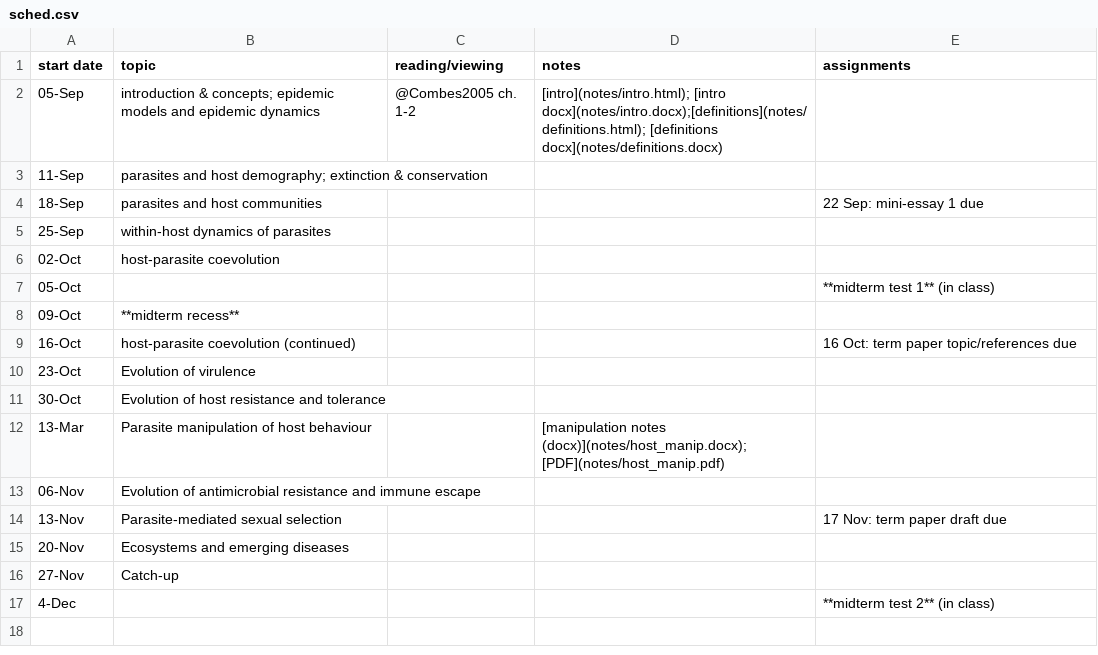
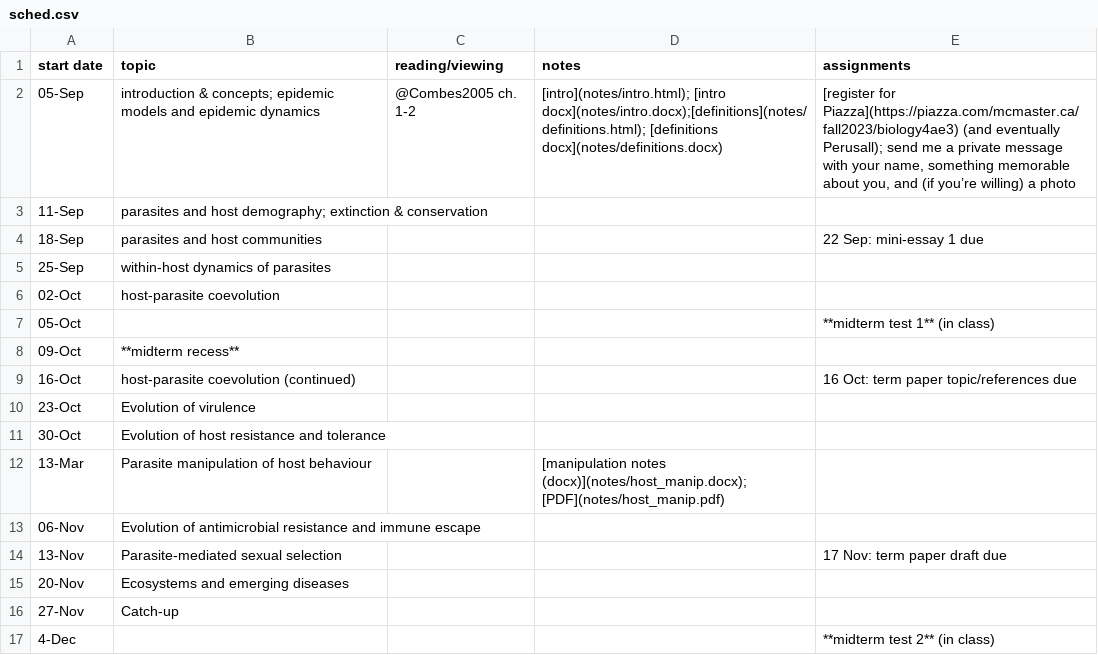
Before and after one commit to bbolker/bio4ae3, a CSV file: sched.csv, drawn as a sheet.

```diff
--- a/sched.csv
+++ b/sched.csv
@@ -1,3 +1,3 @@
 start date,topic,reading/viewing,notes,assignments
-05-Sep,introduction & concepts; epidemic models and epidemic dynamics,@Combes2005 ch. 1-2,[intro](notes/intro.html); [intro docx](notes/intro.docx);[definitions](notes/definitions.html); [definitions docx](notes/definitions.docx),
+05-Sep,introduction & concepts; epidemic models and epidemic dynamics,@Combes2005 ch. 1-2,[intro](notes/intro.html); [intro docx](notes/intro.docx);[definitions](notes/definitions.html); [definitions docx](notes/definitions.docx),"[register for Piazza](https://piazza.com/mcmaster.ca/fall2023/biology4ae3)  (and eventually Perusall); send me a private message with your name, something memorable about you, and (if you’re willing) a photo"
 11-Sep,parasites and host demography; extinction & conservation,,,
```
Also changed, not shown: 6 other files.
